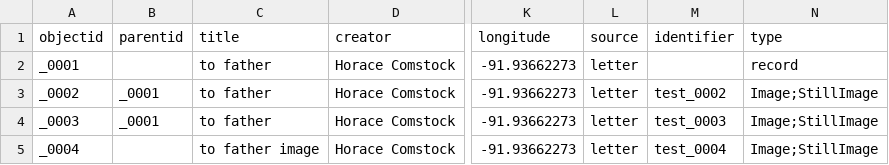
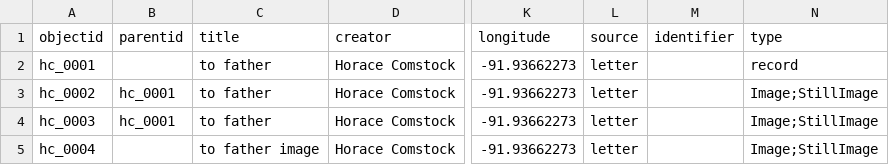
Before and after one commit to comstock/horace-comstock, a CSV file: assets/horace_comstock_metadata.csv, drawn as a sheet; only a part is shown, gaps mark what is left out; the diff names each change by its address in the sheet, - before the commit and + after, or states it on an @@ line.

```diff
--- a/assets/horace_comstock_metadata.csv
+++ b/assets/horace_comstock_metadata.csv
-A2 (objectid): _0001
+A2 (objectid): hc_0001
-A3 (objectid): _0002
+A3 (objectid): hc_0002
-B3:B4 (parentid): _0001
+B3:B4 (parentid): hc_0001
-M3 (identifier): test_0002
+M3 (identifier): (empty)
-A4 (objectid): _0003
+A4 (objectid): hc_0003
-M4 (identifier): test_0003
+M4 (identifier): (empty)
-A5 (objectid): _0004
+A5 (objectid): hc_0004
-M5 (identifier): test_0004
+M5 (identifier): (empty)
```
Also changed, not shown: 4 other files.
